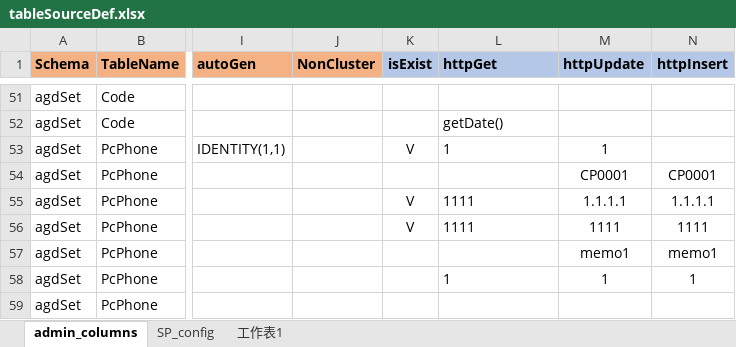
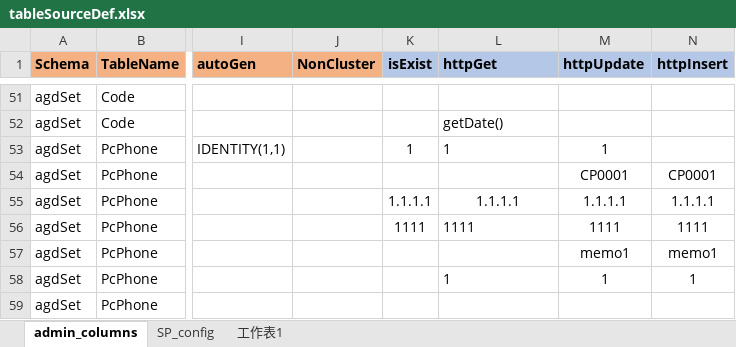
Before and after one commit to danielchou/genTableSchema, an Excel workbook: tableSourceDef.xlsx, sheet admin_columns, drawn as a sheet; only a part is shown, gaps mark what is left out; values as stored, in another font and other column widths than the file's, no borders; the diff names each change by its address in the sheet, - before the commit and + after, or states it on an @@ line.

```diff
--- a/tableSourceDef.xlsx (sheet admin_columns)
+++ b/tableSourceDef.xlsx (sheet admin_columns)
-K53 (isExist): V
+K53 (isExist): 1
-K55 (isExist): V
+K55 (isExist): 1.1.1.1
-L55 (httpGet): 1111
+L55 (httpGet): 1.1.1.1
-L55 alignment: left
+L55 alignment: center
-K56 (isExist): V
+K56 (isExist): 1111
```
Also changed, not shown: 8 other files.
